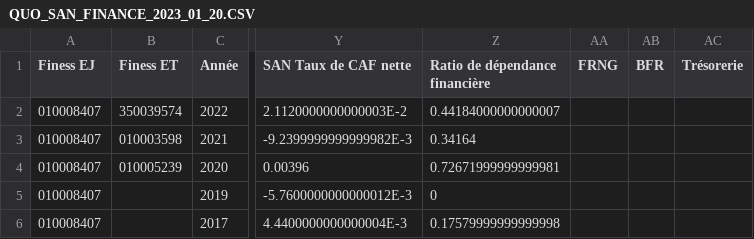
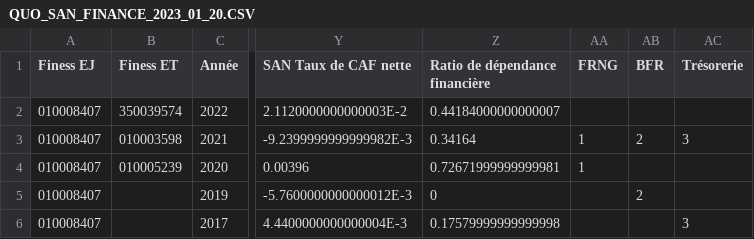
Before and after one commit to DNUM-SocialGouv/helios, a CSV file: data_set/diamant/QUO_SAN_FINANCE_2023_01_20.CSV, drawn as a sheet; only a part is shown, gaps mark what is left out; the diff names each change by its address in the sheet, - before the commit and + after, or states it on an @@ line.

```diff
--- a/data_set/diamant/QUO_SAN_FINANCE_2023_01_20.CSV
+++ b/data_set/diamant/QUO_SAN_FINANCE_2023_01_20.CSV
-AA3:AA4 (FRNG): (empty)
+AA3:AA4 (FRNG): 1
-AB3 (BFR): (empty)
+AB3 (BFR): 2
-AC3 (Trésorerie): (empty)
+AC3 (Trésorerie): 3
-AB5 (BFR): (empty)
+AB5 (BFR): 2
-AC6 (Trésorerie): (empty)
+AC6 (Trésorerie): 3
```
Also changed, not shown: data_test/entrée/diamant/QUO_SAN_FINANCE_2023_01_20.CSV, 2 other files.
